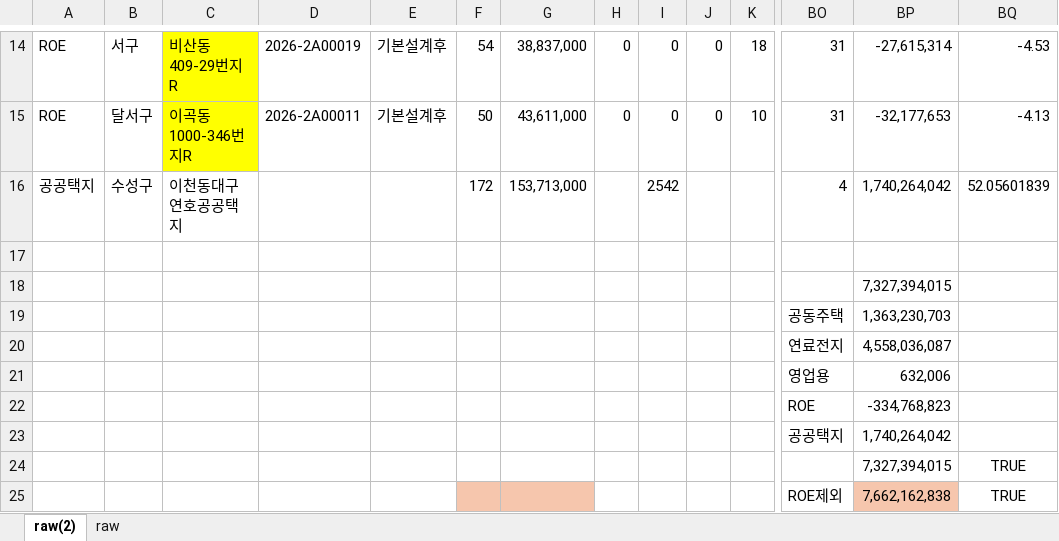
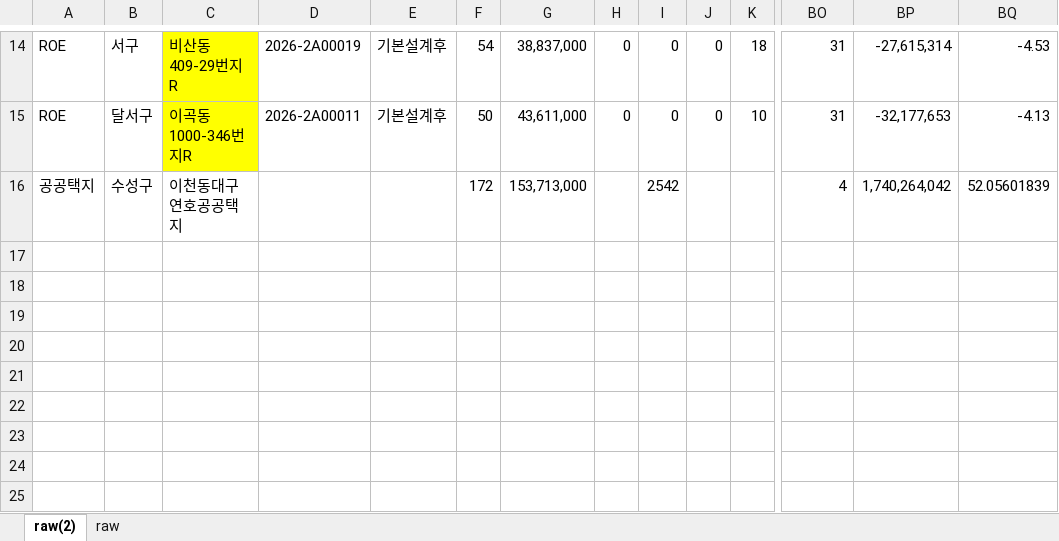
Before and after one commit to Han11112222/pipeline-investment-approval-system, an Excel workbook: data/기초자료_6차.xlsx, sheet raw(2), drawn as a sheet; only a part is shown, gaps mark what is left out; values as stored, in another font and other column widths than the file's, no borders; rows hold the shown columns only; the diff names each change by its address in the sheet, - before the commit and + after, or states it on an @@ line.

Commit message:
Add files via upload

```diff
--- a/data/기초자료_6차.xlsx (sheet raw(2))
+++ b/data/기초자료_6차.xlsx (sheet raw(2))
-row 17: (empty)
-row 18:  |  |  |  |  |  |  |  |  |  |  |  | 7,327,394,015
-row 19:  |  |  |  |  |  |  |  |  |  |  | 공동주택 | 1,363,230,703
-row 20:  |  |  |  |  |  |  |  |  |  |  | 연료전지 | 4,558,036,087
-row 21:  |  |  |  |  |  |  |  |  |  |  | 영업용 | 632,006
-row 22:  |  |  |  |  |  |  |  |  |  |  | ROE | -334,768,823
-row 23:  |  |  |  |  |  |  |  |  |  |  | 공공택지 | 1,740,264,042
-row 24:  |  |  |  |  |  |  |  |  |  |  |  | 7,327,394,015 | TRUE
-row 25:  |  |  |  |  |  |  |  |  |  |  | ROE제외 | 7,662,162,838 | TRUE
```
